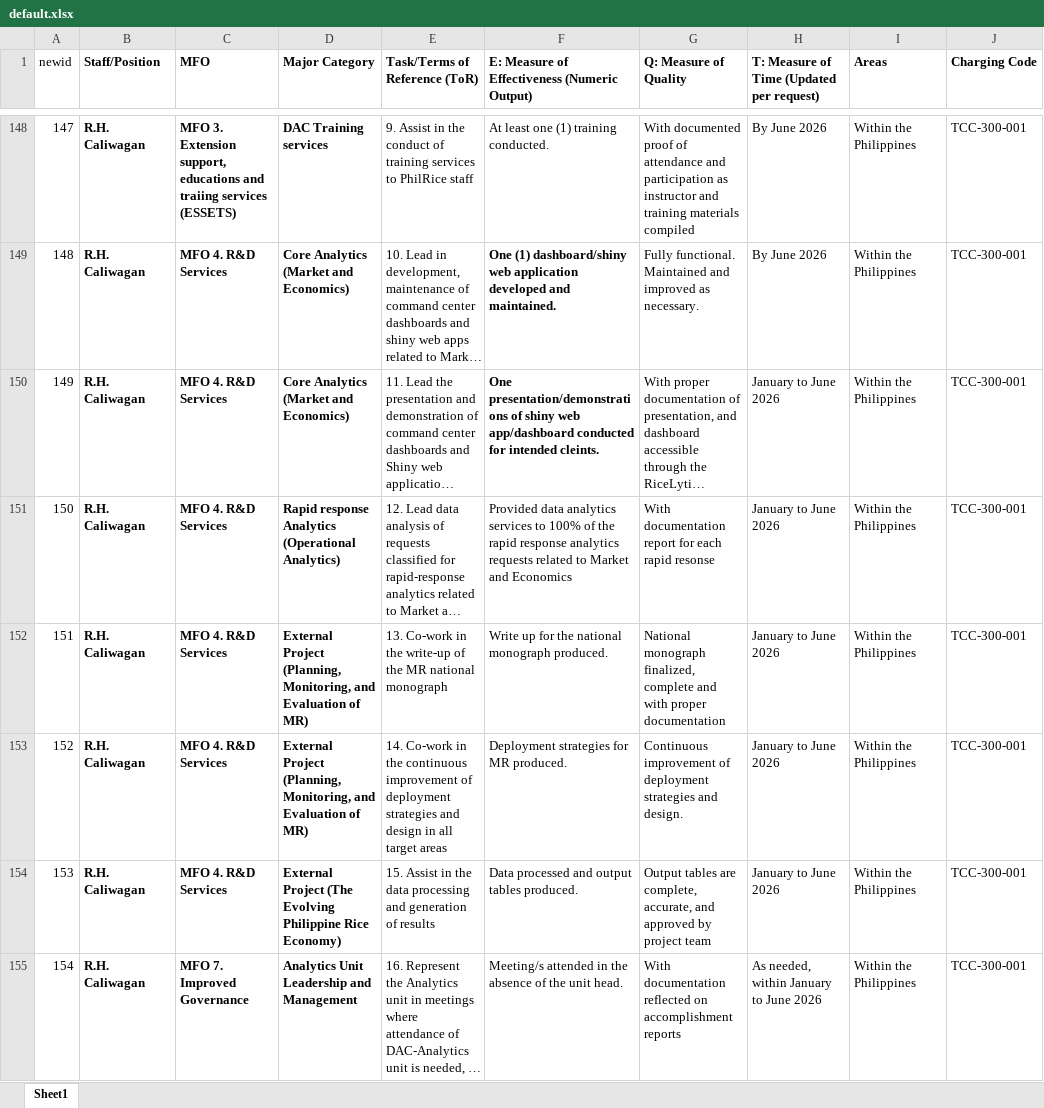
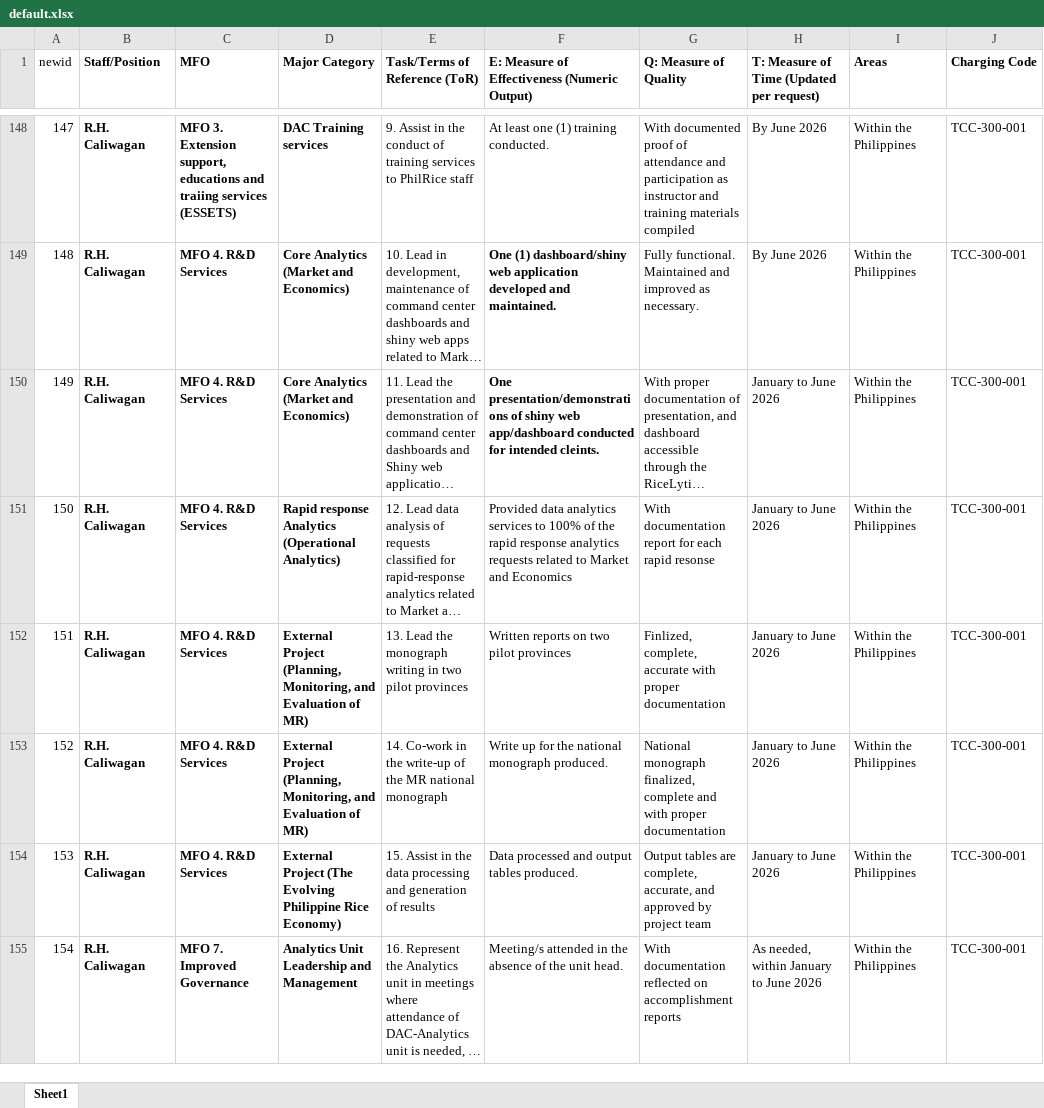
Before and after one commit to nmfrancisco14/annexa_app, an Excel workbook: public/default.xlsx, sheet Sheet1, drawn as a sheet; only a part is shown, gaps mark what is left out; long unchanged cells end in …; values as stored, in another font and other column widths than the file's, no borders; the diff names each change by its address in the sheet, - before the commit and + after, or states it on an @@ line.

Commit message:
changed excel

```diff
--- a/public/default.xlsx (sheet Sheet1)
+++ b/public/default.xlsx (sheet Sheet1)
-E152 (Task/Terms of Reference (ToR)): 13. Co-work in the write-up of the MR national monograph
+E152 (Task/Terms of Reference (ToR)): 13. Lead the monograph writing in two pilot provinces
-F152: Write up for the national monograph produced.
+F152: Written reports on two pilot provinces
-G152 (Q: Measure of Quality): National monograph finalized, complete and with proper…
+G152 (Q: Measure of Quality): Finlized, complete, accurate with proper…
-E153 (Task/Terms of Reference (ToR)): …in the continuous improvement of deployment strategies and design in all target areas
+E153 (Task/Terms of Reference (ToR)): …in the write-up of the MR national monograph
-F153: Deployment strategies for MR produced.
+F153: Write up for the national monograph produced.
-G153 (Q: Measure of Quality): Continuous improvement of deployment strategies and design.
+G153 (Q: Measure of Quality): National monograph finalized, complete and with proper documentation
```
